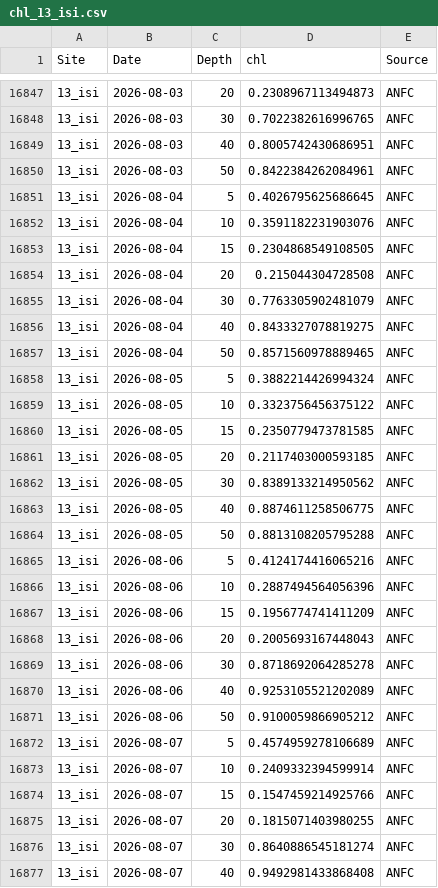
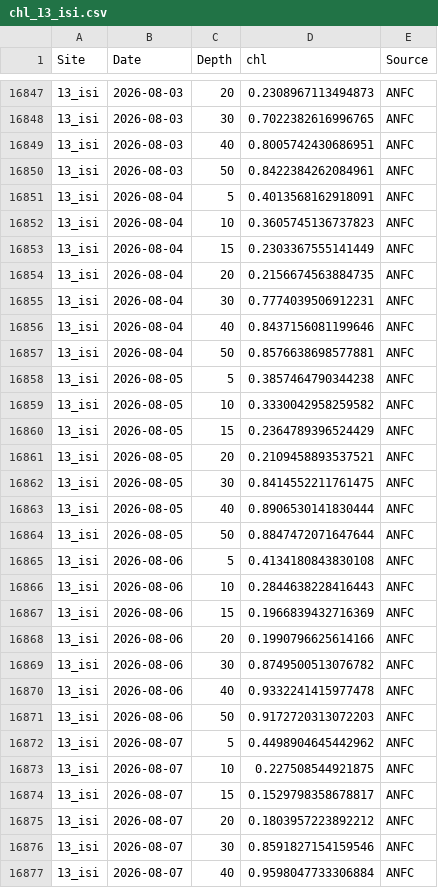
Before and after one commit to sharkbot952/temp_test3, a CSV file: data/cmem/chl/chl_13_isi.csv, drawn as a sheet; only a part is shown, gaps mark what is left out; the diff covers the shown part only.

```diff
--- a/data/cmem/chl/chl_13_isi.csv
+++ b/data/cmem/chl/chl_13_isi.csv
@@ -16850,28 +16850,28 @@
 13_isi,2026-08-03,50,0.8422384262084961,ANFC
-13_isi,2026-08-04,5,0.4026795625686645,ANFC
-13_isi,2026-08-04,10,0.3591182231903076,ANFC
-13_isi,2026-08-04,15,0.2304868549108505,ANFC
-13_isi,2026-08-04,20,0.215044304728508,ANFC
-13_isi,2026-08-04,30,0.7763305902481079,ANFC
-13_isi,2026-08-04,40,0.8433327078819275,ANFC
-13_isi,2026-08-04,50,0.8571560978889465,ANFC
-13_isi,2026-08-05,5,0.3882214426994324,ANFC
-13_isi,2026-08-05,10,0.3323756456375122,ANFC
-13_isi,2026-08-05,15,0.2350779473781585,ANFC
-13_isi,2026-08-05,20,0.2117403000593185,ANFC
-13_isi,2026-08-05,30,0.8389133214950562,ANFC
-13_isi,2026-08-05,40,0.8874611258506775,ANFC
-13_isi,2026-08-05,50,0.8813108205795288,ANFC
-13_isi,2026-08-06,5,0.4124174416065216,ANFC
-13_isi,2026-08-06,10,0.2887494564056396,ANFC
-13_isi,2026-08-06,15,0.1956774741411209,ANFC
-13_isi,2026-08-06,20,0.2005693167448043,ANFC
-13_isi,2026-08-06,30,0.8718692064285278,ANFC
-13_isi,2026-08-06,40,0.9253105521202089,ANFC
-13_isi,2026-08-06,50,0.9100059866905212,ANFC
-13_isi,2026-08-07,5,0.4574959278106689,ANFC
-13_isi,2026-08-07,10,0.2409332394599914,ANFC
-13_isi,2026-08-07,15,0.1547459214925766,ANFC
-13_isi,2026-08-07,20,0.1815071403980255,ANFC
-13_isi,2026-08-07,30,0.8640886545181274,ANFC
-13_isi,2026-08-07,40,0.9492981433868408,ANFC
+13_isi,2026-08-04,5,0.4013568162918091,ANFC
+13_isi,2026-08-04,10,0.3605745136737823,ANFC
+13_isi,2026-08-04,15,0.2303367555141449,ANFC
+13_isi,2026-08-04,20,0.2156674563884735,ANFC
+13_isi,2026-08-04,30,0.7774039506912231,ANFC
+13_isi,2026-08-04,40,0.8437156081199646,ANFC
+13_isi,2026-08-04,50,0.8576638698577881,ANFC
+13_isi,2026-08-05,5,0.3857464790344238,ANFC
+13_isi,2026-08-05,10,0.3330042958259582,ANFC
+13_isi,2026-08-05,15,0.2364789396524429,ANFC
+13_isi,2026-08-05,20,0.2109458893537521,ANFC
+13_isi,2026-08-05,30,0.8414552211761475,ANFC
+13_isi,2026-08-05,40,0.8906530141830444,ANFC
+13_isi,2026-08-05,50,0.8847472071647644,ANFC
+13_isi,2026-08-06,5,0.4134180843830108,ANFC
+13_isi,2026-08-06,10,0.2844638228416443,ANFC
+13_isi,2026-08-06,15,0.1966839432716369,ANFC
+13_isi,2026-08-06,20,0.1990796625614166,ANFC
+13_isi,2026-08-06,30,0.8749500513076782,ANFC
+13_isi,2026-08-06,40,0.9332241415977478,ANFC
+13_isi,2026-08-06,50,0.9172720313072203,ANFC
+13_isi,2026-08-07,5,0.4498904645442962,ANFC
+13_isi,2026-08-07,10,0.227508544921875,ANFC
+13_isi,2026-08-07,15,0.1529798358678817,ANFC
+13_isi,2026-08-07,20,0.1803957223892212,ANFC
+13_isi,2026-08-07,30,0.8591827154159546,ANFC
+13_isi,2026-08-07,40,0.9598047733306884,ANFC
```
Also changed, not shown: 7 added rows and 43 edited cells elsewhere in this file, data/cmem/chl/chl_14_ota.csv, data/cmem/chl/chl_16_tom.csv, 10 other files.
